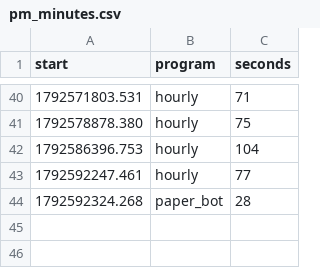
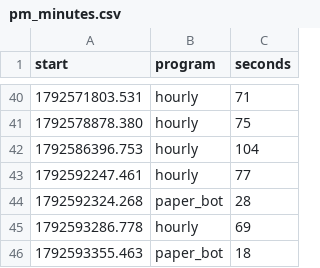
Before and after one commit to trendatrenda/polymarket-scanners, a CSV file: pm_minutes.csv, drawn as a sheet; only a part is shown, gaps mark what is left out; the diff names each change by its address in the sheet, - before the commit and + after, or states it on an @@ line.

```diff
--- a/pm_minutes.csv
+++ b/pm_minutes.csv
+row 45: 1792593286.778 | hourly | 69
+row 46: 1792593355.463 | paper_bot | 18
```
Also changed, not shown: pm_mm_fills.csv, pm_mm_log.csv, 9 other files.
